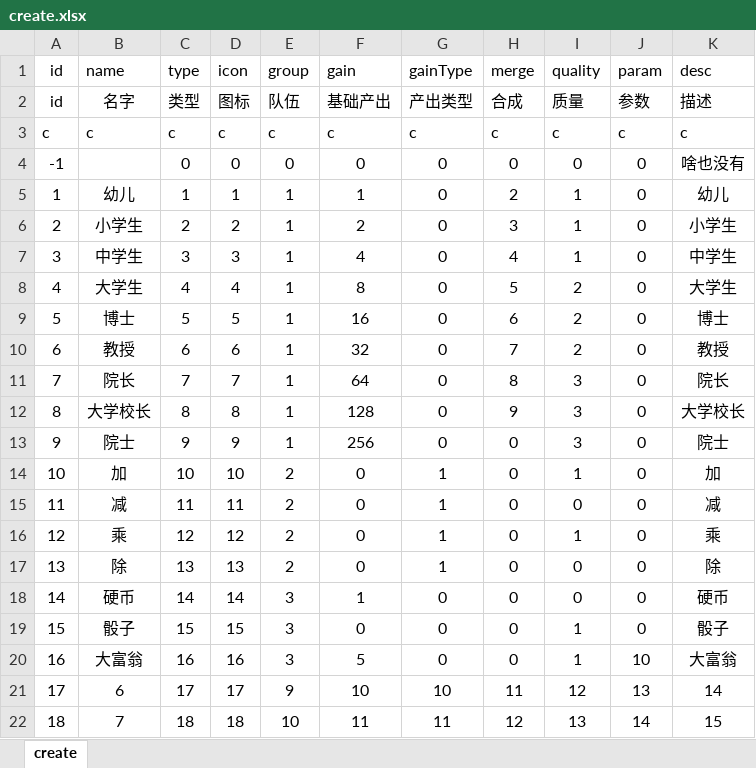
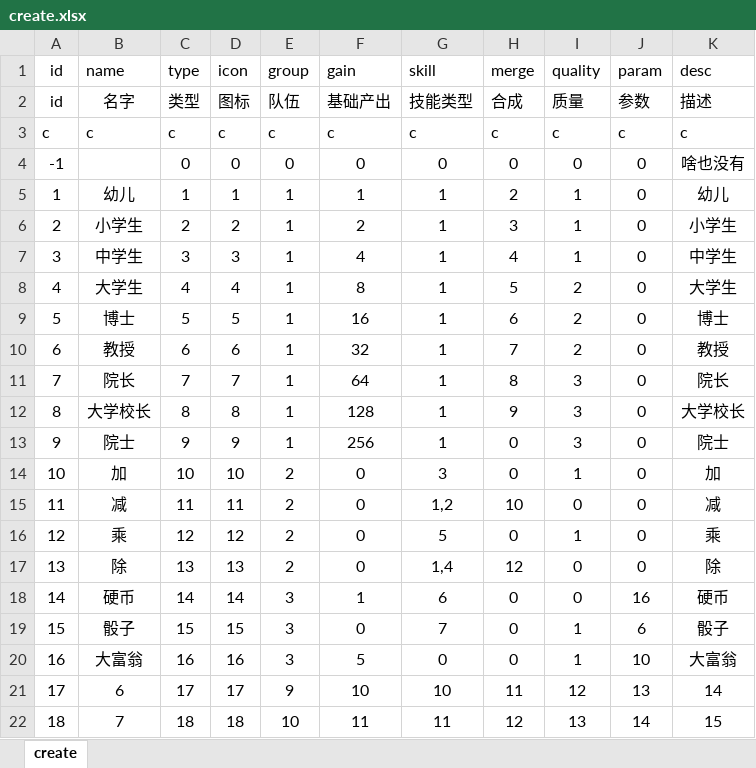
Before and after one commit to evil148/majiang, an Excel workbook: assets/resources/create.xlsx, sheet create, drawn as a sheet; only a part is shown; values as stored, in another font and other column widths than the file's, no borders; the diff names each change by its address in the sheet, - before the commit and + after, or states it on an @@ line.

```diff
--- a/assets/resources/create.xlsx (sheet create)
+++ b/assets/resources/create.xlsx (sheet create)
-G1: gainType
+G1: skill
-G2 (skill): 产出类型
+G2 (skill): 技能类型
-G5:G13 (skill): 0
+G5:G13 (skill): 1
-G14 (skill): 1
+G14 (skill): 3
-G15 (skill): 1
+G15 (skill): 1,2
-H15 (merge): 0
+H15 (merge): 10
-G16 (skill): 1
+G16 (skill): 5
-G17 (skill): 1
+G17 (skill): 1,4
-H17 (merge): 0
+H17 (merge): 12
-G18 (skill): 0
+G18 (skill): 6
-J18 (param): 0
+J18 (param): 16
-G19 (skill): 0
+G19 (skill): 7
-J19 (param): 0
+J19 (param): 6
```
Also changed, not shown: 33 other files.
